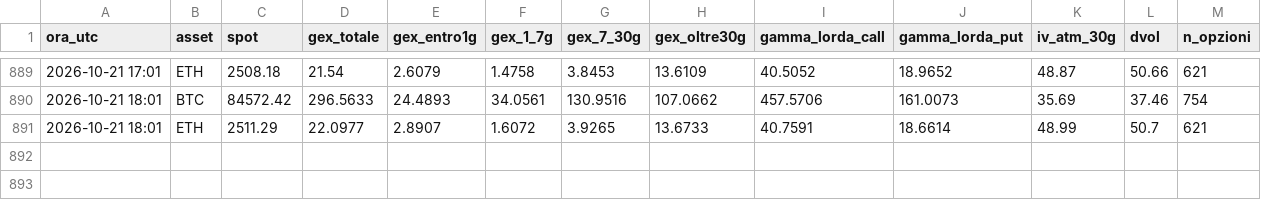
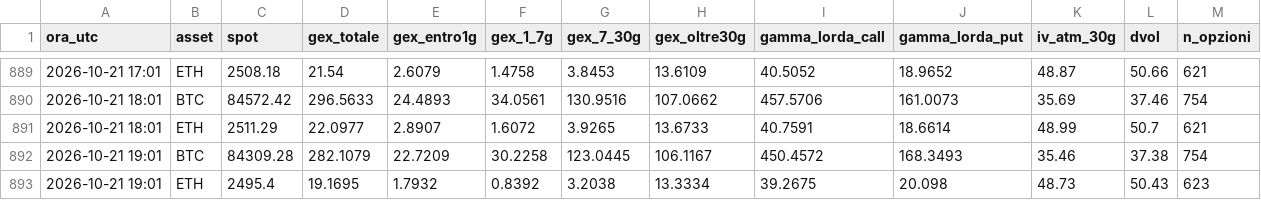
Before and after one commit to stocastico1993/gex-crypto, a CSV file: data/gex_orario.csv, drawn as a sheet; only a part is shown, gaps mark what is left out.

```diff
--- a/data/gex_orario.csv
+++ b/data/gex_orario.csv
@@ -891 +891,3 @@ ora_utc,asset,spot,gex_totale,gex_entro1g,gex_1_7g,gex_7_30g,gex_oltre30g,gamma_
 2026-10-21 18:01,ETH,2511.29,22.0977,2.8907,1.6072,3.9265,13.6733,40.7591,18.6614,48.99,50.7,621
+2026-10-21 19:01,BTC,84309.28,282.1079,22.7209,30.2258,123.0445,106.1167,450.4572,168.3493,35.46,37.38,754
+2026-10-21 19:01,ETH,2495.4,19.1695,1.7932,0.8392,3.2038,13.3334,39.2675,20.098,48.73,50.43,623
```
